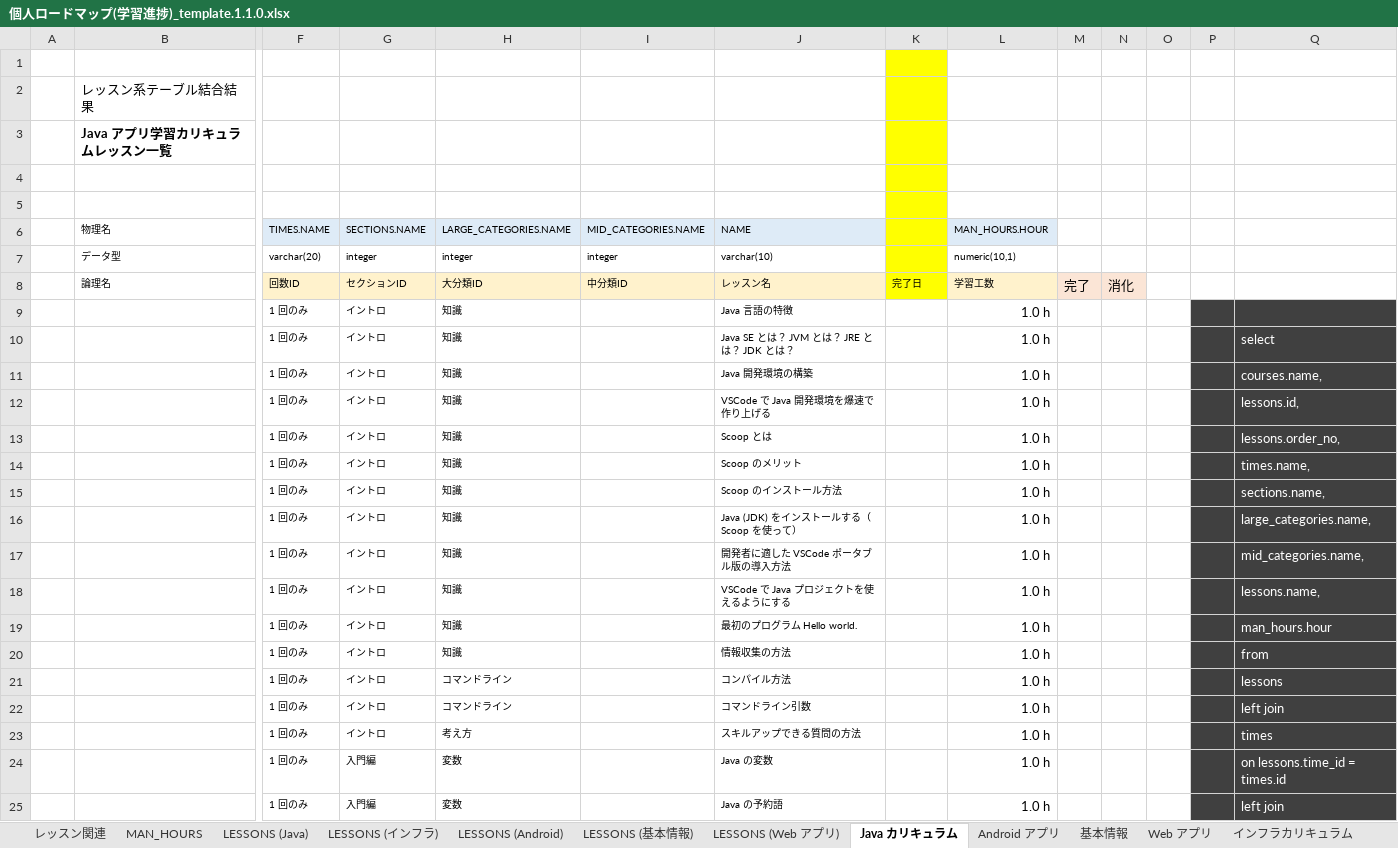
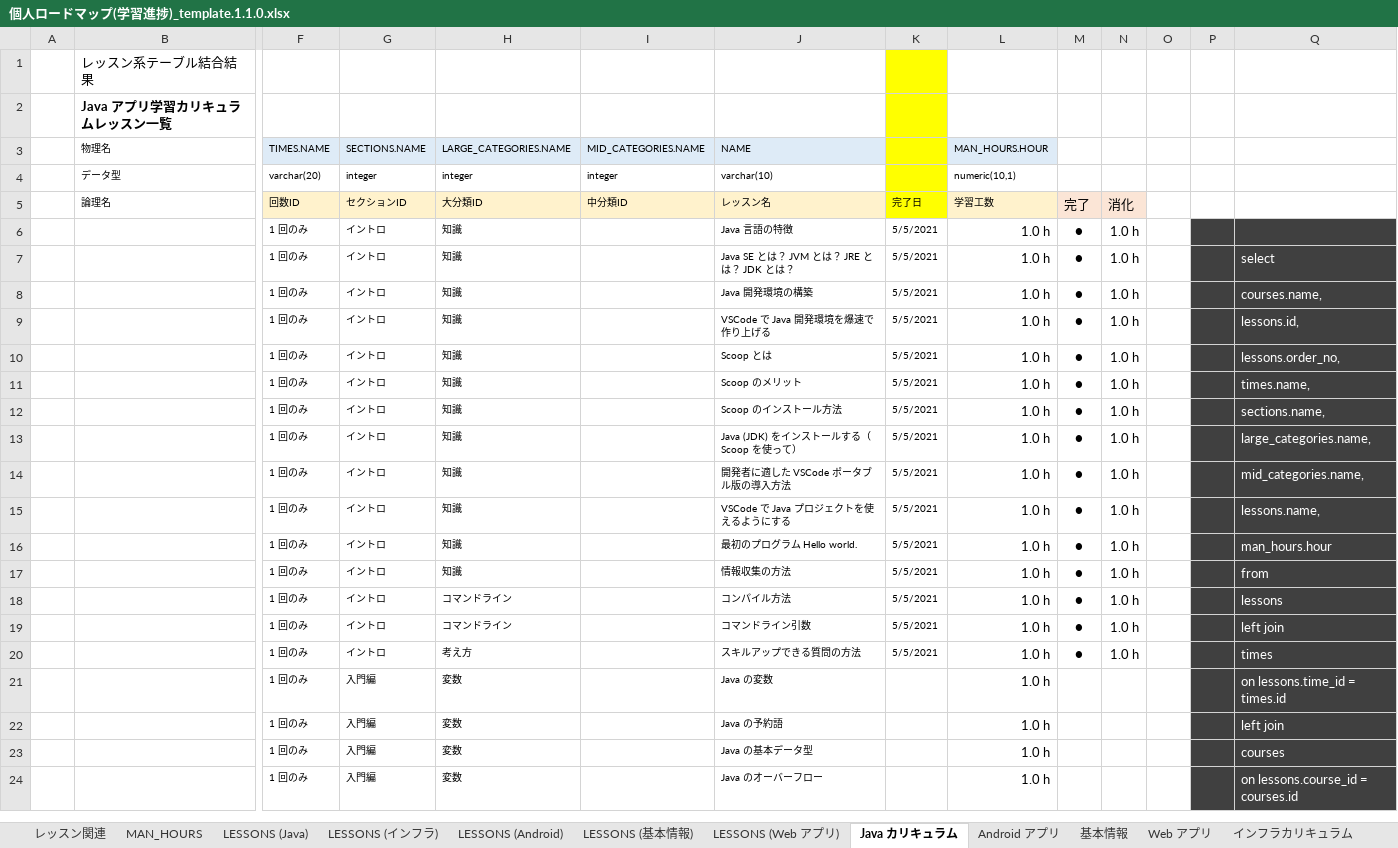
Before and after one commit to Kaji-H/javaboot, an Excel workbook: 個人ロードマップ(学習進捗)_template.1.1.0.xlsx, sheet Java カリキュラム, drawn as a sheet; only a part is shown, gaps mark what is left out; the shorter side is filled out with more unchanged rows; values as stored, in another font and other column widths than the file's, no borders; removed rows and columns are numbered as before the commit, all else as after; rows hold the shown columns only; the diff covers the shown part only; the diff names each change by its address in the sheet, - before the commit and + after, or states it on an @@ line.

Commit message:
03~15　完了？ scoopインストールできない。　原因不明 VSCodeインストール　コンパイルなど試した
ロードマップの更新

```diff
--- a/個人ロードマップ(学習進捗)_template.1.1.0.xlsx (sheet Java カリキュラム)
+++ b/個人ロードマップ(学習進捗)_template.1.1.0.xlsx (sheet Java カリキュラム)
-row 1: (empty)
-row 4: (empty)
-row 5: (empty)
-K6:K20: (empty)
+K6:K20: 5/5/2021
-M6:M20: (empty)
+M6:M20: ●
-N6:N20: (empty)
+N6:N20: 1.0 h
```
Also changed, not shown: 2 edited cells elsewhere in this sheet, sheet カリキュラム進捗度（プログラマ）, sheet カリキュラム進捗度（インフラ）, formulas that keep their value, charts or pictures.
